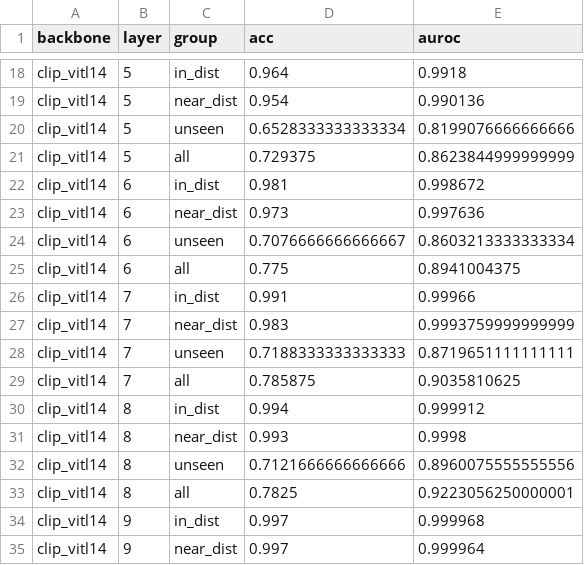
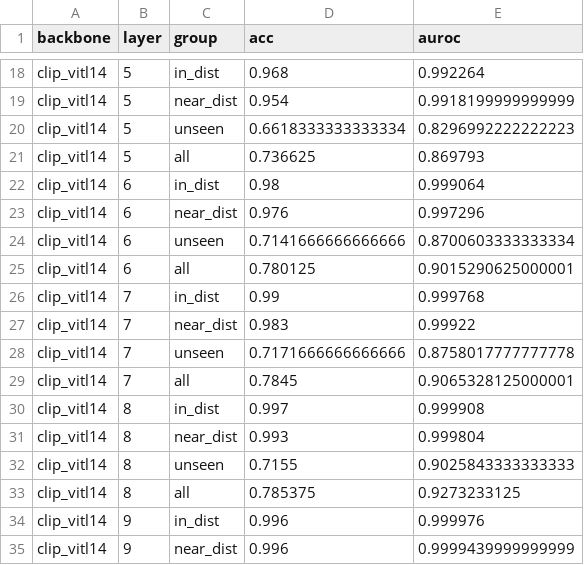
Before and after one commit to daniyal5293/fakelens, a CSV file: results/layer_probe/layer_probe_clip_vitl14.csv, drawn as a sheet; only a part is shown, gaps mark what is left out; the diff covers the shown part only; the diff names each change by its address in the sheet, - before the commit and + after, or states it on an @@ line.

```diff
--- a/results/layer_probe/layer_probe_clip_vitl14.csv
+++ b/results/layer_probe/layer_probe_clip_vitl14.csv
-D18 (acc): 0.964
+D18 (acc): 0.968
-E18 (auroc): 0.9918
+E18 (auroc): 0.992264
-E19 (auroc): 0.990136
+E19 (auroc): 0.9918199999999999
-D20 (acc): 0.6528333333333334
+D20 (acc): 0.6618333333333334
-E20 (auroc): 0.8199076666666666
+E20 (auroc): 0.8296992222222223
-D21 (acc): 0.729375
+D21 (acc): 0.736625
-E21 (auroc): 0.8623844999999999
+E21 (auroc): 0.869793
-D22 (acc): 0.981
+D22 (acc): 0.98
-E22 (auroc): 0.998672
+E22 (auroc): 0.999064
-D23 (acc): 0.973
+D23 (acc): 0.976
-E23 (auroc): 0.997636
+E23 (auroc): 0.997296
-D24 (acc): 0.7076666666666667
+D24 (acc): 0.7141666666666666
-E24 (auroc): 0.8603213333333334
+E24 (auroc): 0.8700603333333334
-D25 (acc): 0.775
+D25 (acc): 0.780125
-E25 (auroc): 0.8941004375
+E25 (auroc): 0.9015290625000001
-D26 (acc): 0.991
+D26 (acc): 0.99
-E26 (auroc): 0.99966
+E26 (auroc): 0.999768
-E27 (auroc): 0.9993759999999999
+E27 (auroc): 0.99922
-D28 (acc): 0.7188333333333333
+D28 (acc): 0.7171666666666666
-E28 (auroc): 0.8719651111111111
+E28 (auroc): 0.8758017777777778
-D29 (acc): 0.785875
+D29 (acc): 0.7845
-E29 (auroc): 0.9035810625
+E29 (auroc): 0.9065328125000001
-D30 (acc): 0.994
+D30 (acc): 0.997
-E30 (auroc): 0.999912
+E30 (auroc): 0.999908
-E31 (auroc): 0.9998
+E31 (auroc): 0.999804
-D32 (acc): 0.7121666666666666
+D32 (acc): 0.7155
-E32 (auroc): 0.8960075555555556
+E32 (auroc): 0.9025843333333333
-D33 (acc): 0.7825
+D33 (acc): 0.785375
-E33 (auroc): 0.9223056250000001
+E33 (auroc): 0.9273233125
-D34:D35 (acc): 0.997
+D34:D35 (acc): 0.996
-E34 (auroc): 0.999968
+E34 (auroc): 0.999976
-E35 (auroc): 0.999964
+E35 (auroc): 0.9999439999999999
```
Also changed, not shown: 151 edited cells elsewhere in this file, results/data_eff/data_eff_A1.csv, results/errors/A2/confident_errors.csv, 41 other files.
